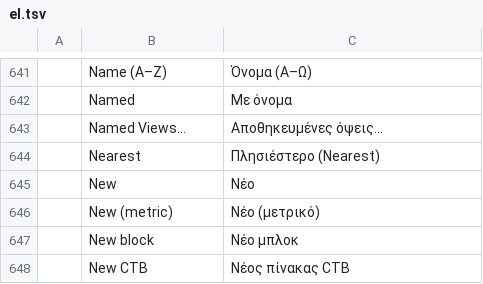
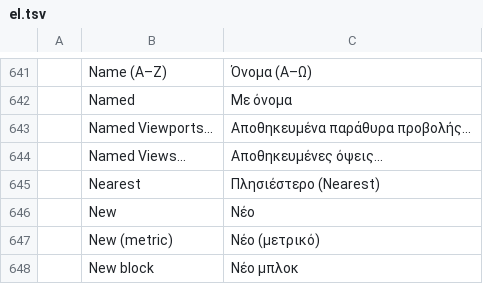
Before and after one commit to 0x-fork/cadcraft, a TSV file: crates/ui-egui/src/i18n/el.tsv, drawn as a sheet; only a part is shown, gaps mark what is left out; the shorter side is filled out with more unchanged rows; the diff names each change by its address in the sheet, - before the commit and + after, or states it on an @@ line.

Commit message:
View: Viewports > Named Viewports... lists, restores and deletes saved viewport configurations
-VPORTS saved, restored and deleted named model space viewport
configurations, and MVIEW Restore placed one in a layout, but View >
Viewports > Named Viewports... had no command. The new command
vports.named runs from the menu item. Typed or from the menu it opens
the Named Viewports dialog: the saved configurations, a preview of the
selected one's tiles, and in the Model tab the name of the configuration
whose tiles are where the Model tab's are, else *Active. Restore shows
the configuration in the Model tab, and in a layout it starts MVIEW
Restore with the name, which asks for the corners. Delete deletes the
saved configuration. The JSON form takes {name?, delete?, p1?, p2?,
layout?}, and without a name it returns the configurations and the
current one.

Catalog rows for the new menu label are added in all 15 languages. In
docs/gaps.md, U11 is narrowed, and F15, U11 and F21 no longer list MVIEW
Restore (#633) or PURGE of multiline styles, which are on main.
docs/parity-checklist.md is regenerated with cargo xtask parity.

```diff
--- a/crates/ui-egui/src/i18n/el.tsv
+++ b/crates/ui-egui/src/i18n/el.tsv
+row 643:  | Named Viewports... | Αποθηκευμένα παράθυρα προβολής...
```
Also changed, not shown: crates/ui-egui/src/i18n/ar.tsv, crates/ui-egui/src/i18n/es.tsv, 21 other files.
